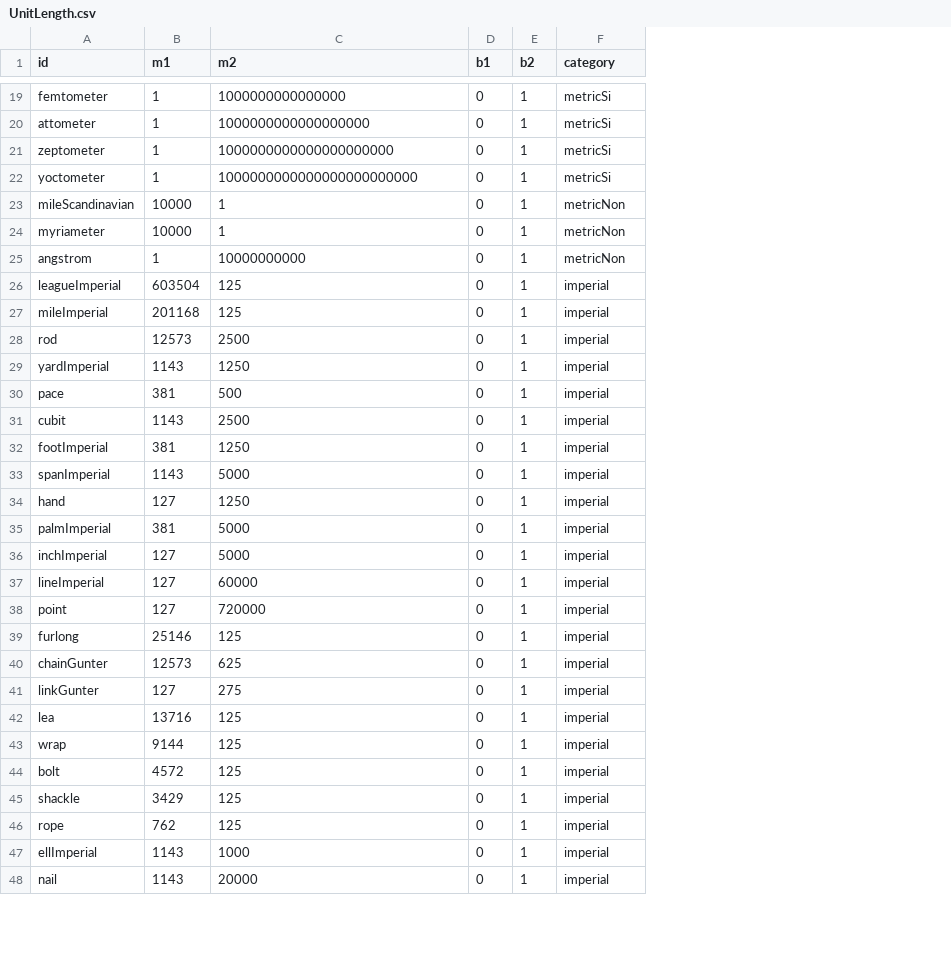
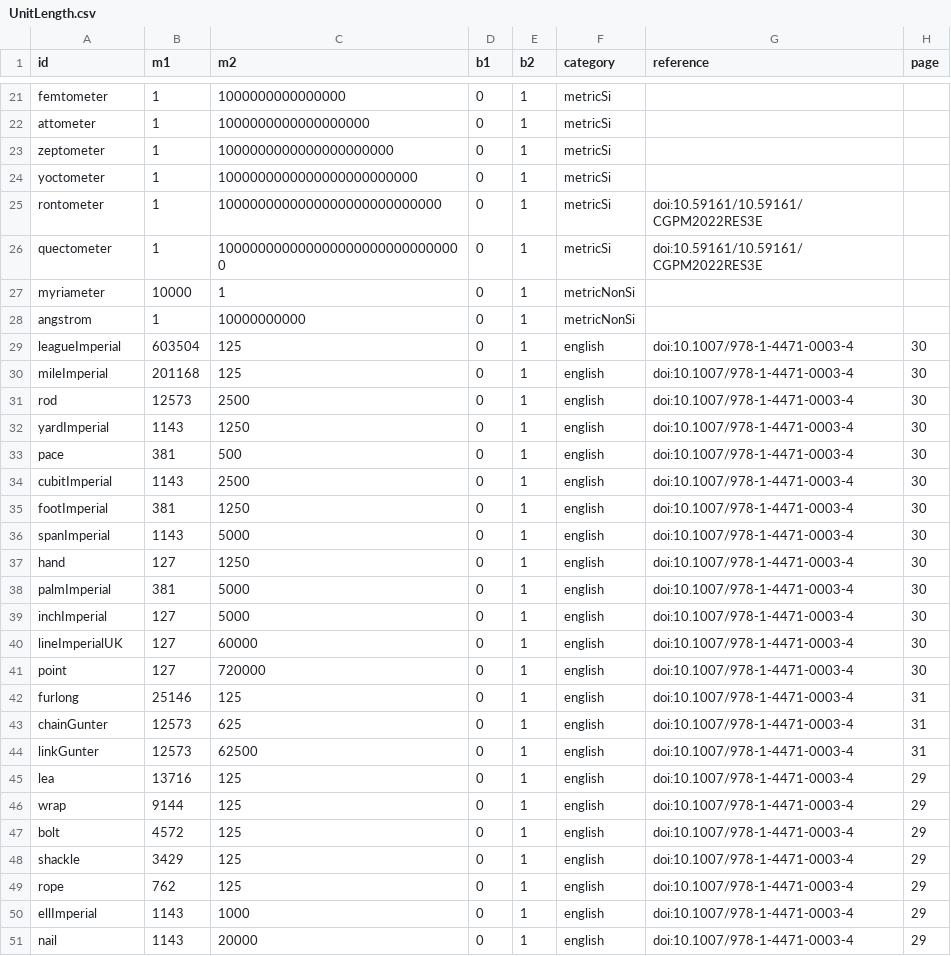
Before and after one commit to Yivan000/lukodconvert, a CSV file: data/UnitLength.csv, drawn as a sheet; only a part is shown, gaps mark what is left out; removed rows and columns are numbered as before the commit, all else as after; the diff covers the shown part only; the diff names each change by its address in the sheet, - before the commit and + after, or states it on an @@ line.

```diff
--- a/data/UnitLength.csv
+++ b/data/UnitLength.csv
+column G (reference), rows 29-51: all doi:10.1007/978-1-4471-0003-4
+column H (page), rows 29-51: 30 | 30 | 30 | 30 | 30 | 30 | 30 | 30 | 30 | 30 | 30 | 30 | 30 | 31 | 31 | 31 | 29 | 29 | 29 | 29 | 29 | 29 | 29
-row 23: mileScandinavian | 10000 | 1 | 0 | 1 | metricNon
+row 25: rontometer | 1 | 1000000000000000000000000000 | 0 | 1 | metricSi | doi:10.59161/10.59161/CGPM2022RES3E
+row 26: quectometer | 1 | 1000000000000000000000000000000 | 0 | 1 | metricSi | doi:10.59161/10.59161/CGPM2022RES3E
-F27:F28 (category): metricNon
+F27:F28 (category): metricNonSi
-F29:F51 (category): imperial
+F29:F51 (category): english
-A34 (id): cubit
+A34 (id): cubitImperial
-A40 (id): lineImperial
+A40 (id): lineImperialUK
-B44 (m1): 127
+B44 (m1): 12573
-C44 (m2): 275
+C44 (m2): 62500
```
Also changed, not shown: 3 added rows and 16 edited cells elsewhere in this file, data/UnitCategories.csv, 3 other files.
